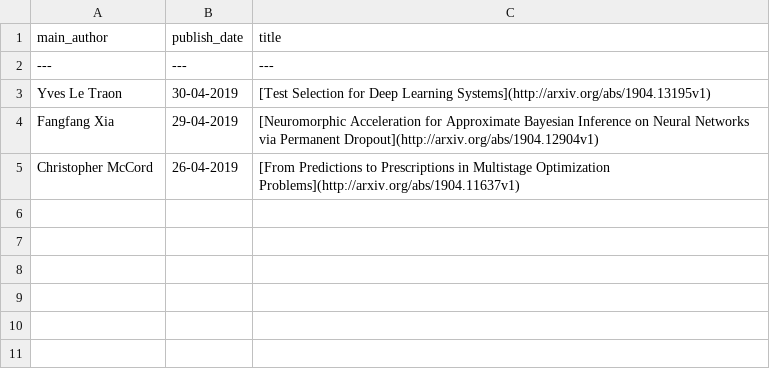
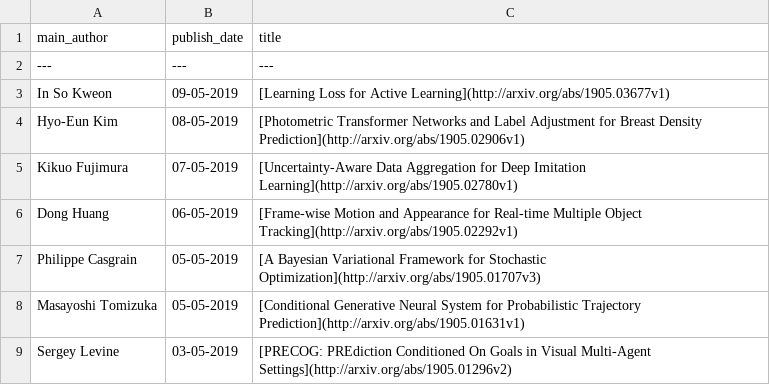
Before and after one commit to egstatsml/arxivsearch, a CSV file: mcmc/new_df.csv, drawn as a sheet; removed rows and columns are numbered as before the commit, all else as after; the diff names each change by its address in the sheet, - before the commit and + after, or states it on an @@ line.

```diff
--- a/mcmc/new_df.csv
+++ b/mcmc/new_df.csv
-row 3: Yves Le Traon | 30-04-2019 | [Test Selection for Deep Learning Systems](http://arxiv.org/abs/1904.13195v1)
-row 4: Fangfang Xia | 29-04-2019 | [Neuromorphic Acceleration for Approximate Bayesian Inference on Neural Networks via Permanent Dropout](http://arxiv.org/abs/1904.12904v1)
-row 5: Christopher McCord | 26-04-2019 | [From Predictions to Prescriptions in Multistage Optimization Problems](http://arxiv.org/abs/1904.11637v1)
+row 3: In So Kweon | 09-05-2019 | [Learning Loss for Active Learning](http://arxiv.org/abs/1905.03677v1)
+row 4: Hyo-Eun Kim | 08-05-2019 | [Photometric Transformer Networks and Label Adjustment for Breast Density Prediction](http://arxiv.org/abs/1905.02906v1)
+row 5: Kikuo Fujimura | 07-05-2019 | [Uncertainty-Aware Data Aggregation for Deep Imitation Learning](http://arxiv.org/abs/1905.02780v1)
+row 6: Dong Huang | 06-05-2019 | [Frame-wise Motion and Appearance for Real-time Multiple Object Tracking](http://arxiv.org/abs/1905.02292v1)
+row 7: Philippe Casgrain | 05-05-2019 | [A Bayesian Variational Framework for Stochastic Optimization](http://arxiv.org/abs/1905.01707v3)
+row 8: Masayoshi Tomizuka | 05-05-2019 | [Conditional Generative Neural System for Probabilistic Trajectory Prediction](http://arxiv.org/abs/1905.01631v1)
+row 9: Sergey Levine | 03-05-2019 | [PRECOG: PREdiction Conditioned On Goals in Visual Multi-Agent Settings](http://arxiv.org/abs/1905.01296v2)
```
Also changed, not shown: mcmc/readme_df.csv, 5 other files.
